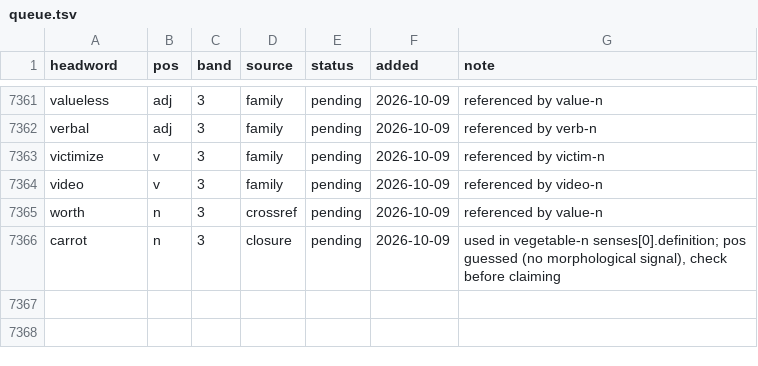
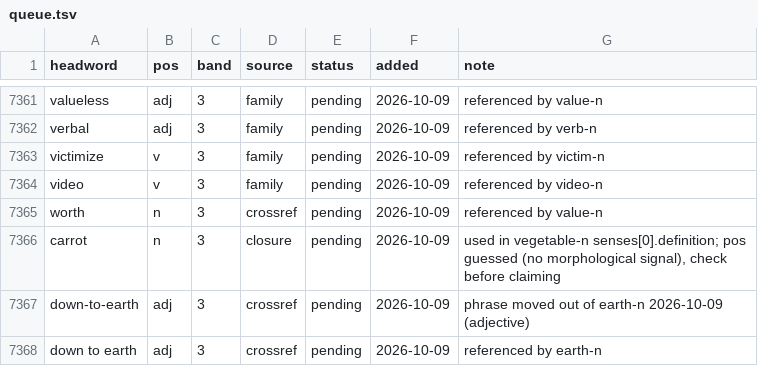
Before and after one commit to tkgally/eex-dict, a TSV file: headwords/queue.tsv, drawn as a sheet; only a part is shown, gaps mark what is left out; the diff names each change by its address in the sheet, - before the commit and + after, or states it on an @@ line.

```diff
--- a/headwords/queue.tsv
+++ b/headwords/queue.tsv
+row 7367: down-to-earth | adj | 3 | crossref | pending | 2026-10-09 | phrase moved out of earth-n 2026-10-09 (adjective)
+row 7368: down to earth | adj | 3 | crossref | pending | 2026-10-09 | referenced by earth-n
```
Also changed, not shown: 30 other files.
